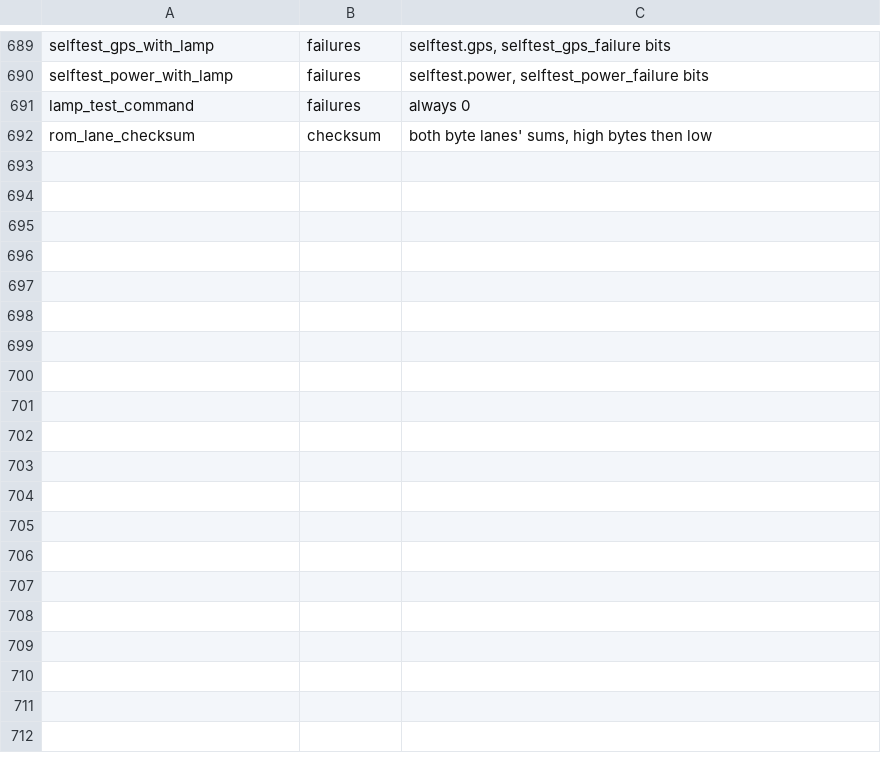
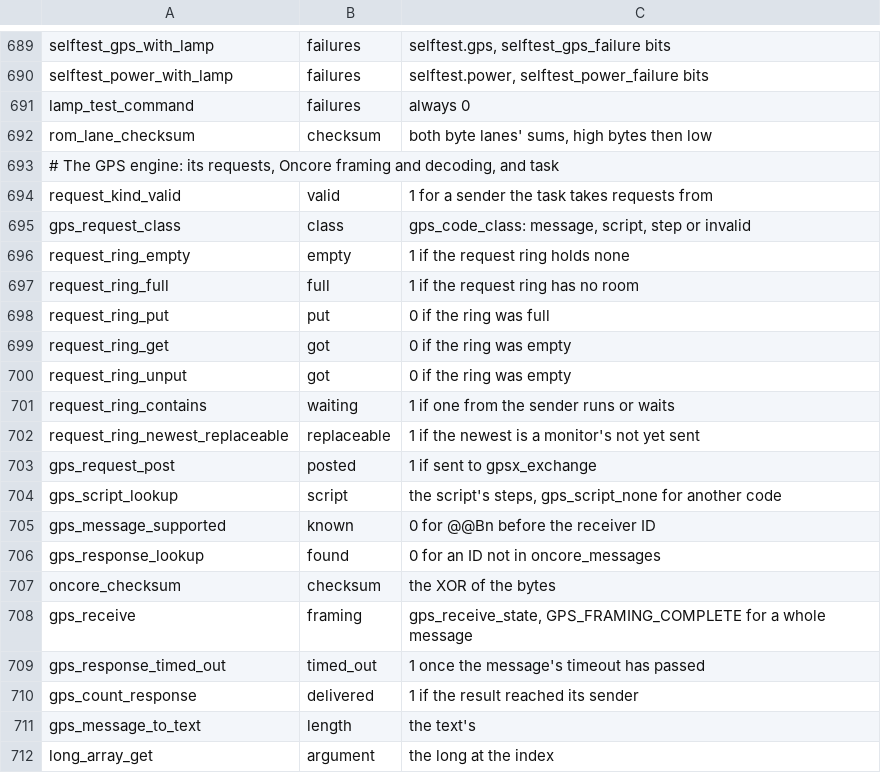
Before and after one commit to charlieh0tel/smartclock, a TSV file: tools/ghidra/names/results.tsv, drawn as a sheet; only a part is shown, gaps mark what is left out; the diff covers the shown part only; the diff names each change by its address in the sheet, - before the commit and + after, or states it on an @@ line.

Commit message:
Write the GPS engine, the status screen and the console by hand
Wave 3's other four batches: the GPS task's requests, Oncore framing
and decoding and the task itself, the receiver's state and the
console's GPS reports, the status screen, and the pForth console's
setup and diagnostic words, 228 functions in seven files, each agreeing
with the image.  The few left keep the decompiler's reading until their
prototypes are fixed.  Their proposed enums are in smartclock.h's
proposed section, the two duplicates merged; placing and typing them
follows.

```diff
--- a/tools/ghidra/names/results.tsv
+++ b/tools/ghidra/names/results.tsv
+row 693: # The GPS engine: its requests, Oncore framing and decoding, and task
+row 694: request_kind_valid | valid | 1 for a sender the task takes requests from
+row 695: gps_request_class | class | gps_code_class: message, script, step or invalid
+row 696: request_ring_empty | empty | 1 if the request ring holds none
+row 697: request_ring_full | full | 1 if the request ring has no room
+row 698: request_ring_put | put | 0 if the ring was full
+row 699: request_ring_get | got | 0 if the ring was empty
+row 700: request_ring_unput | got | 0 if the ring was empty
+row 701: request_ring_contains | waiting | 1 if one from the sender runs or waits
+row 702: request_ring_newest_replaceable | replaceable | 1 if the newest is a monitor's not yet sent
+row 703: gps_request_post | posted | 1 if sent to gpsx_exchange
+row 704: gps_script_lookup | script | the script's steps, gps_script_none for another code
+row 705: gps_message_supported | known | 0 for @@Bn before the receiver ID
+row 706: gps_response_lookup | found | 0 for an ID not in oncore_messages
+row 707: oncore_checksum | checksum | the XOR of the bytes
+row 708: gps_receive | framing | gps_receive_state, GPS_FRAMING_COMPLETE for a whole message
+row 709: gps_response_timed_out | timed_out | 1 once the message's timeout has passed
+row 710: gps_count_response | delivered | 1 if the result reached its sender
+row 711: gps_message_to_text | length | the text's
+row 712: long_array_get | argument | the long at the index
```
Also changed, not shown: 40 added rows elsewhere in this file, 12 other files.
